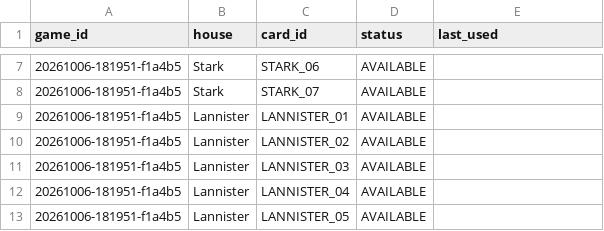
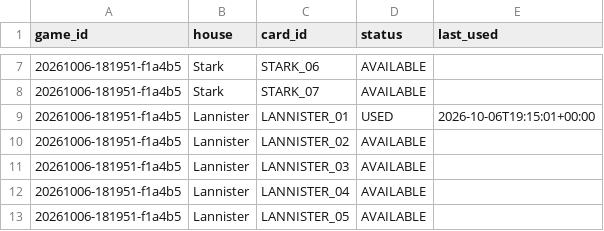
Before and after one commit to andreapoi/GOT, a CSV file: data/card_status.csv, drawn as a sheet; only a part is shown, gaps mark what is left out.

Commit message:
cards: LANNISTER_01 -> USED

```diff
--- a/data/card_status.csv
+++ b/data/card_status.csv
@@ -8,3 +8,3 @@ game_id,house,card_id,status,last_used
 20261006-181951-f1a4b5,Stark,STARK_07,AVAILABLE,
-20261006-181951-f1a4b5,Lannister,LANNISTER_01,AVAILABLE,
+20261006-181951-f1a4b5,Lannister,LANNISTER_01,USED,2026-10-06T19:15:01+00:00
 20261006-181951-f1a4b5,Lannister,LANNISTER_02,AVAILABLE,
```
